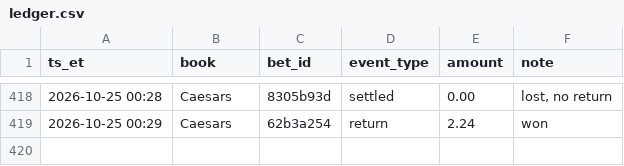
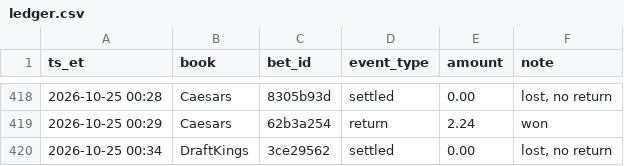
Before and after one commit to s-chuch/bet-dashboard, a CSV file: data/ledger.csv, drawn as a sheet; only a part is shown, gaps mark what is left out.

```diff
--- a/data/ledger.csv
+++ b/data/ledger.csv
@@ -419 +419,2 @@ ts_et,book,bet_id,event_type,amount,note
 2026-10-25 00:29,Caesars,62b3a254,return,2.24,won
+2026-10-25 00:34,DraftKings,3ce29562,settled,0.00,"lost, no return"
```
Also changed, not shown: data/bets.csv, data/recommendations.csv, 4 other files.
